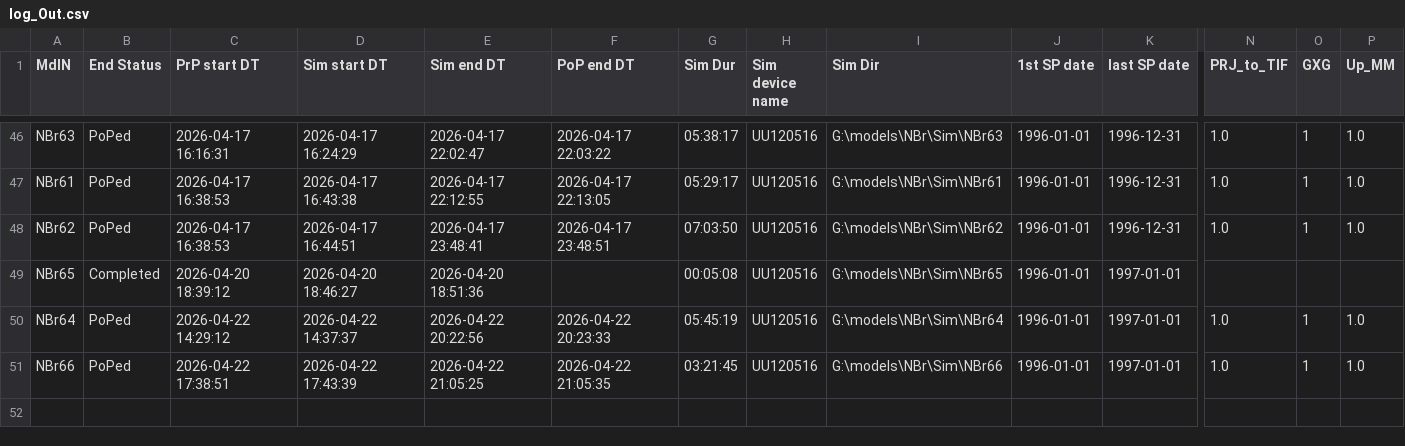
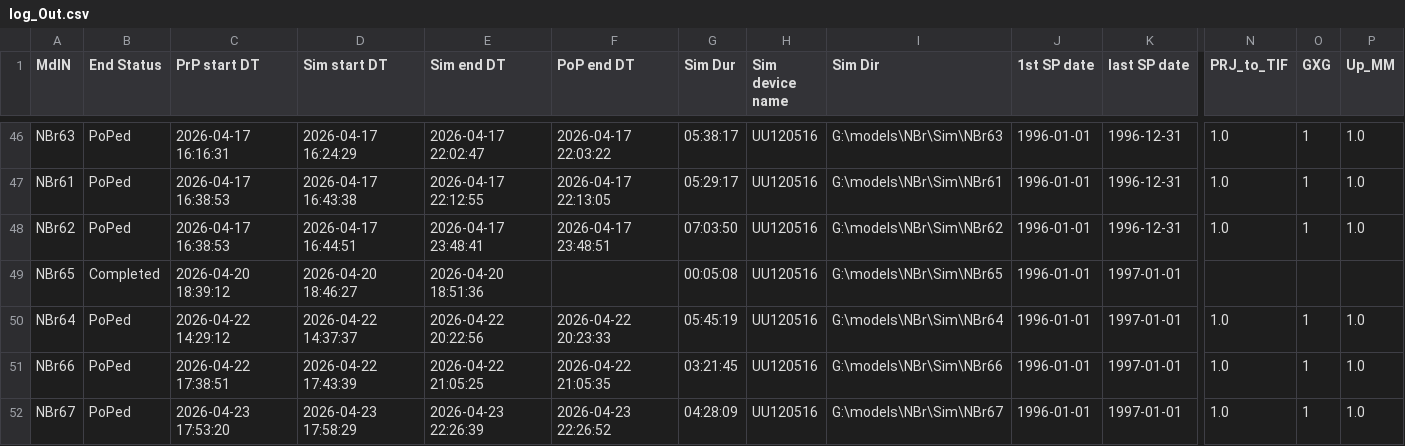
Before and after one commit to Ydrolog/WS_Mdl, a CSV file: Mng/log_Out.csv, drawn as a sheet; only a part is shown, gaps mark what is left out; rows hold the shown columns only; the diff names each change by its address in the sheet, - before the commit and + after, or states it on an @@ line.

```diff
--- a/Mng/log_Out.csv
+++ b/Mng/log_Out.csv
+row 52: NBr67 | PoPed | 2026-04-23 17:53:20 | 2026-04-23 17:58:29 | 2026-04-23 22:26:39 | 2026-04-23 22:26:52 | 04:28:09 | UU120516 | G:\models\NBr\Sim\NBr67 | 1996-01-01 | 1997-01-01 | 1.0 | 1 | 1.0
```
Also changed, not shown: Mng/log_Cfg.csv, 10 other files.
